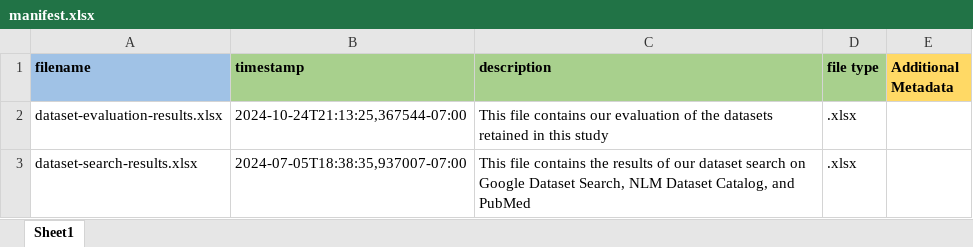
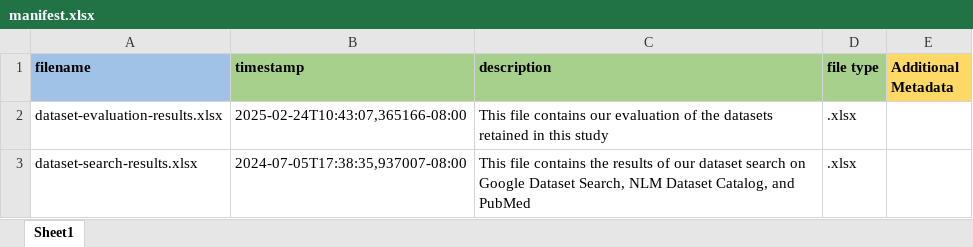
Before and after one commit to fairdataihub/FAIR-AMD-OCT-paper-dataset, an Excel workbook: primary/manifest.xlsx, sheet Sheet1, drawn as a sheet; values as stored, in another font and other column widths than the file's, no borders; the diff names each change by its address in the sheet, - before the commit and + after, or states it on an @@ line.

Commit message:
fix: header in dataset-evaluation-results.xlsx
Update manifest files to capture change. Fix to dataset_description

```diff
--- a/primary/manifest.xlsx (sheet Sheet1)
+++ b/primary/manifest.xlsx (sheet Sheet1)
-B2 (timestamp): 2024-10-24T21:13:25,367544-07:00
+B2 (timestamp): 2025-02-24T10:43:07,365166-08:00
-B3 (timestamp): 2024-07-05T18:38:35,937007-07:00
+B3 (timestamp): 2024-07-05T17:38:35,937007-08:00
```
Also changed, not shown: dataset_description.xlsx, derivative/manifest.xlsx, 1 other file.
